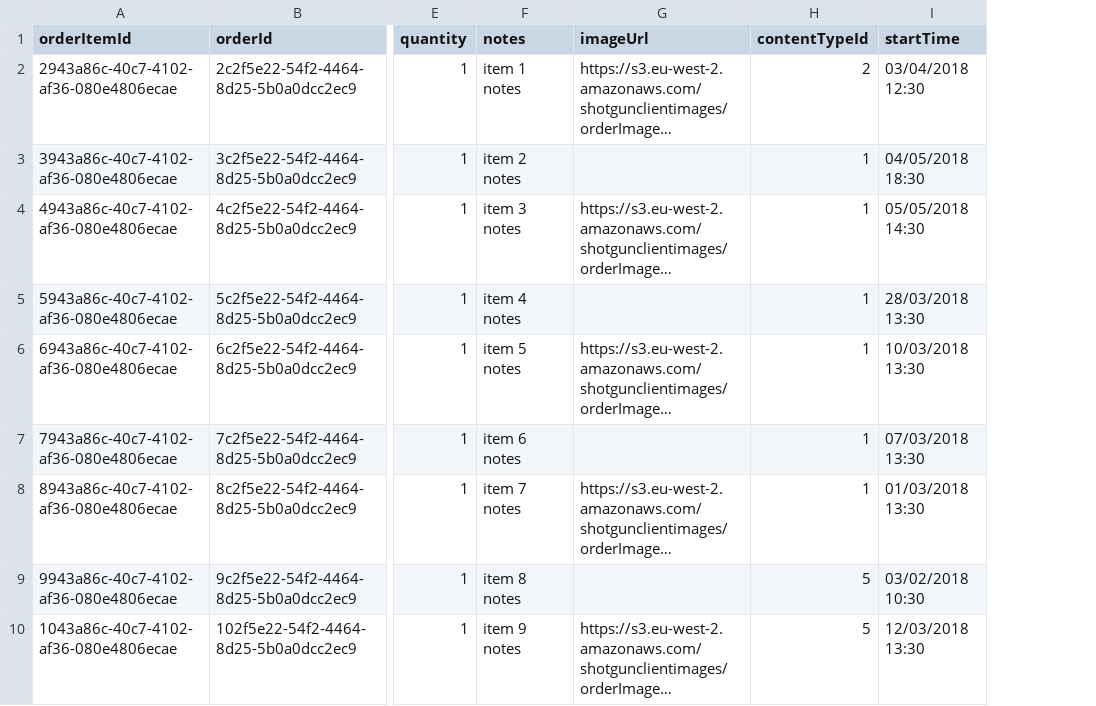
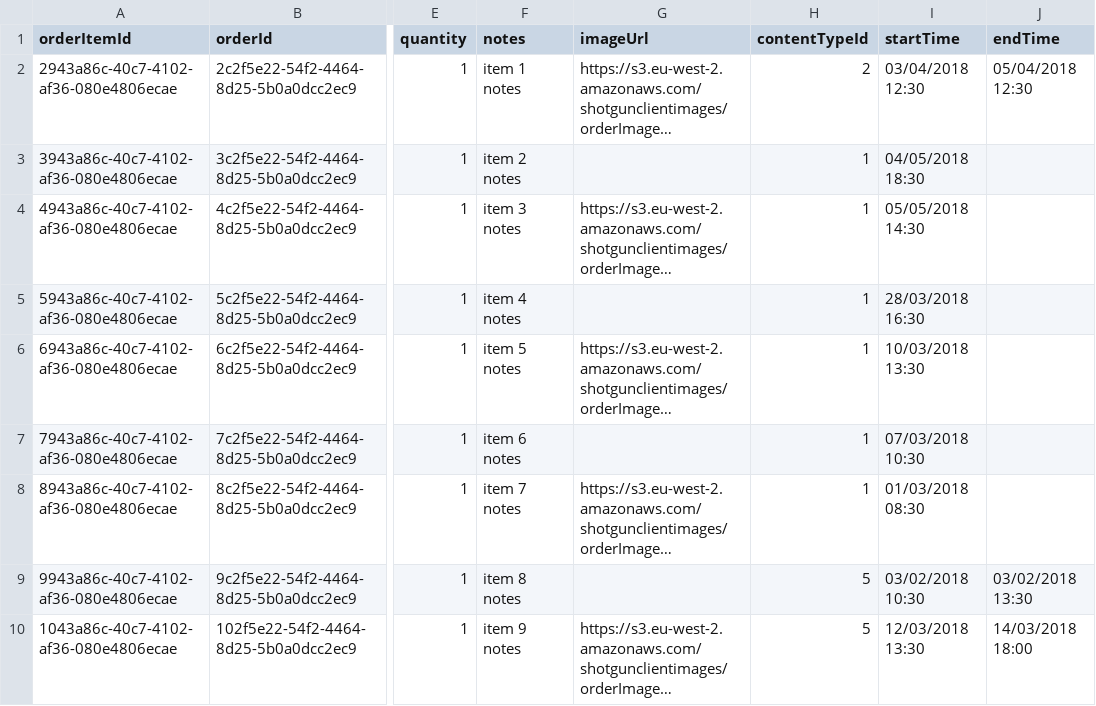
Before and after one commit to GmeduoyeClaymore/viewserver, a CSV file: viewserver-shotgun/src/main/resources/data/orderItem.csv, drawn as a sheet; only a part is shown, gaps mark what is left out; long unchanged cells end in …; the diff names each change by its address in the sheet, - before the commit and + after, or states it on an @@ line.

```diff
--- a/viewserver-shotgun/src/main/resources/data/orderItem.csv
+++ b/viewserver-shotgun/src/main/resources/data/orderItem.csv
+column J (endTime), rows 2-10: 05/04/2018 12:30 |  |  |  |  |  |  | 03/02/2018 13:30 | 14/03/2018 18:00
-I5 (startTime): 28/03/2018 13:30
+I5 (startTime): 28/03/2018 16:30
-I7 (startTime): 07/03/2018 13:30
+I7 (startTime): 07/03/2018 10:30
-I8 (startTime): 01/03/2018 13:30
+I8 (startTime): 01/03/2018 08:30
```
Also changed, not shown: viewserver-shotgun/src/main/resources/data/product.csv, 3 other files.
